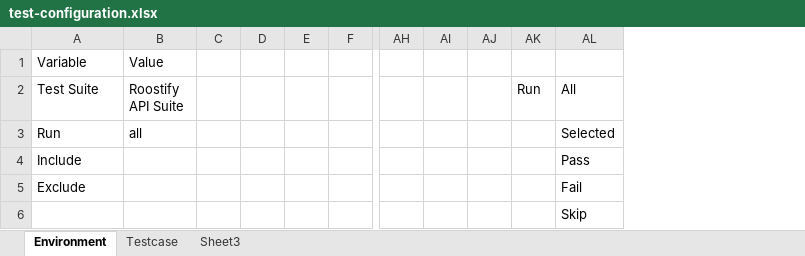
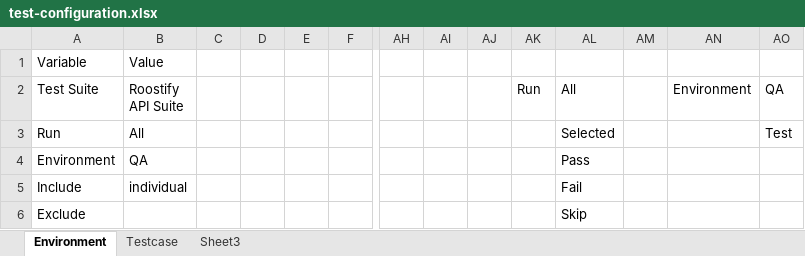
Before and after one commit to amitbasak-zz/workcode, an Excel workbook: roostifyapitest/test-configuration.xlsx, sheet Environment, drawn as a sheet; only a part is shown, gaps mark what is left out; values as stored, in another font and other column widths than the file's, no borders; removed rows and columns are numbered as before the commit, all else as after; rows hold the shown columns only; the diff names each change by its address in the sheet, - before the commit and + after, or states it on an @@ line.

```diff
--- a/roostifyapitest/test-configuration.xlsx (sheet Environment)
+++ b/roostifyapitest/test-configuration.xlsx (sheet Environment)
+column AM, empty
+column AN (Environment), empty
+column AO (QA), row 3: Test
-B3 (Roostify API Suite): all
+B3 (Roostify API Suite): All
+row 4: Environment | QA |  |  |  |  |  |  |  |  | Pass
-B5 (Roostify API Suite): (empty)
+B5 (Roostify API Suite): individual
-AL5 (All): Pass
+AL5 (All): Fail
-AL6 (All): Fail
+AL6 (All): Skip
-row 6:  |  |  |  |  |  |  |  |  |  | Skip
```
Also changed, not shown: sheet Testcase, ScenarioBuilder/roostify-test-configuration.xlsx, 20 other files.
